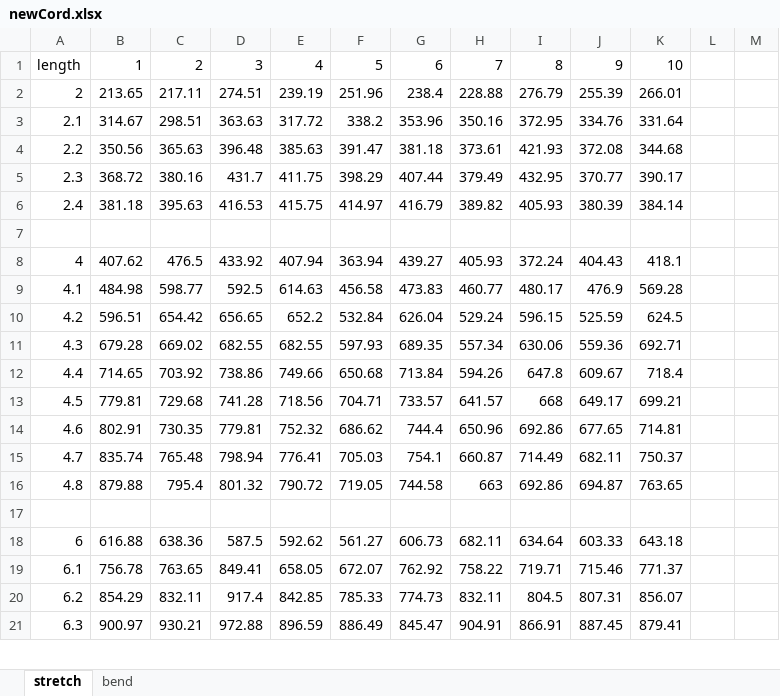
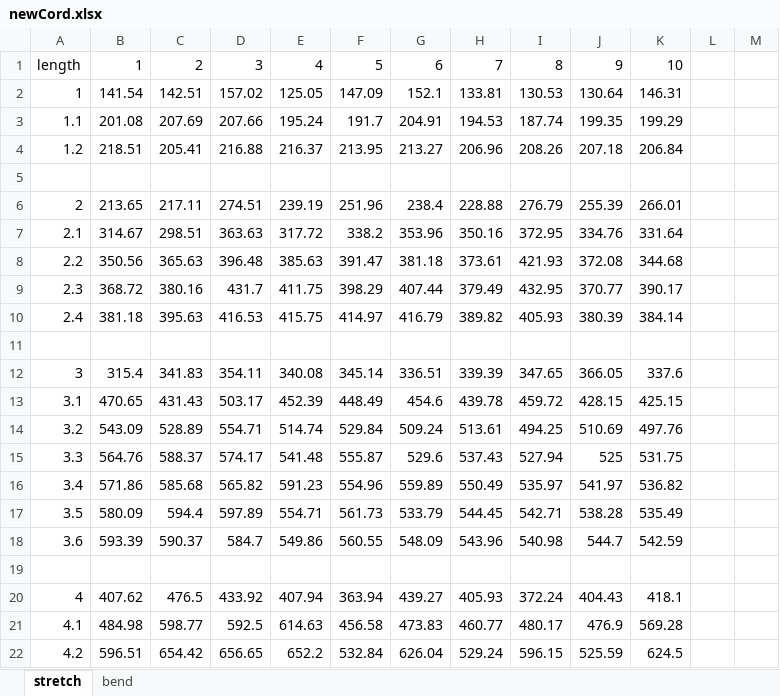
Before and after one commit to ban9975/Ben50, an Excel workbook: newCord.xlsx, sheet stretch, drawn as a sheet; only a part is shown; the shorter side is filled out with more unchanged rows; values as stored, in another font and other column widths than the file's, no borders; the diff names each change by its address in the sheet, - before the commit and + after, or states it on an @@ line.

```diff
--- a/newCord.xlsx (sheet stretch)
+++ b/newCord.xlsx (sheet stretch)
+row 2: 1 | 141.54 | 142.51 | 157.02 | 125.05 | 147.09 | 152.1 | 133.81 | 130.53 | 130.64 | 146.31
+row 3: 1.1 | 201.08 | 207.69 | 207.66 | 195.24 | 191.7 | 204.91 | 194.53 | 187.74 | 199.35 | 199.29
+row 4: 1.2 | 218.51 | 205.41 | 216.88 | 216.37 | 213.95 | 213.27 | 206.96 | 208.26 | 207.18 | 206.84
+row 5: (empty)
+row 11: (empty)
+row 12: 3 | 315.4 | 341.83 | 354.11 | 340.08 | 345.14 | 336.51 | 339.39 | 347.65 | 366.05 | 337.6
+row 13: 3.1 | 470.65 | 431.43 | 503.17 | 452.39 | 448.49 | 454.6 | 439.78 | 459.72 | 428.15 | 425.15
+row 14: 3.2 | 543.09 | 528.89 | 554.71 | 514.74 | 529.84 | 509.24 | 513.61 | 494.25 | 510.69 | 497.76
+row 15: 3.3 | 564.76 | 588.37 | 574.17 | 541.48 | 555.87 | 529.6 | 537.43 | 527.94 | 525 | 531.75
+row 16: 3.4 | 571.86 | 585.68 | 565.82 | 591.23 | 554.96 | 559.89 | 550.49 | 535.97 | 541.97 | 536.82
+row 17: 3.5 | 580.09 | 594.4 | 597.89 | 554.71 | 561.73 | 533.79 | 544.45 | 542.71 | 538.28 | 535.49
+row 18: 3.6 | 593.39 | 590.37 | 584.7 | 549.86 | 560.55 | 548.09 | 543.96 | 540.98 | 544.7 | 542.59
```
Also changed, not shown: wristband/v4/ban_res_test.xlsx, 6 other files.
